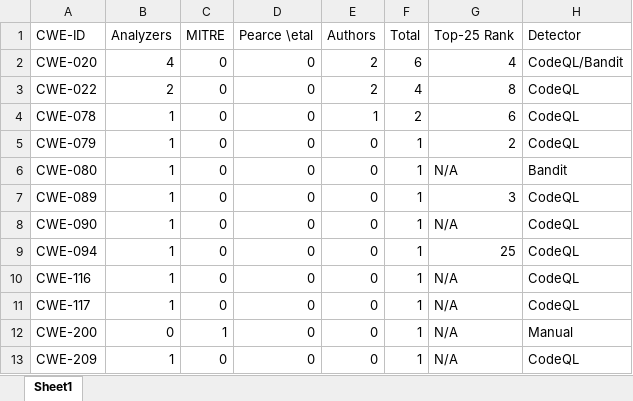
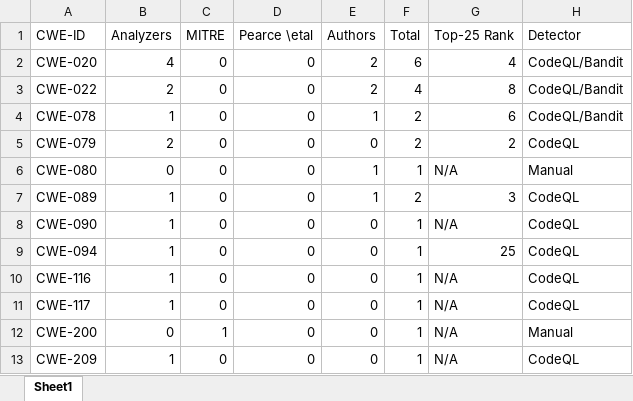
Before and after one commit to s2e-lab/SecurityEval, an Excel workbook: DataTable.xlsx, sheet Sheet1, drawn as a sheet; only a part is shown; values as stored, in another font and other column widths than the file's, no borders; the diff names each change by its address in the sheet, - before the commit and + after, or states it on an @@ line.

```diff
--- a/DataTable.xlsx (sheet Sheet1)
+++ b/DataTable.xlsx (sheet Sheet1)
-H3:H4 (Detector): CodeQL
+H3:H4 (Detector): CodeQL/Bandit
-B5 (Analyzers): 1
+B5 (Analyzers): 2
-F5 (Total): 1
+F5 (Total): 2
-B6 (Analyzers): 1
+B6 (Analyzers): 0
-E6:E7 (Authors): 0
+E6:E7 (Authors): 1
-H6 (Detector): Bandit
+H6 (Detector): Manual
-F7 (Total): 1
+F7 (Total): 2
```
Also changed, not shown: 20 other files.
